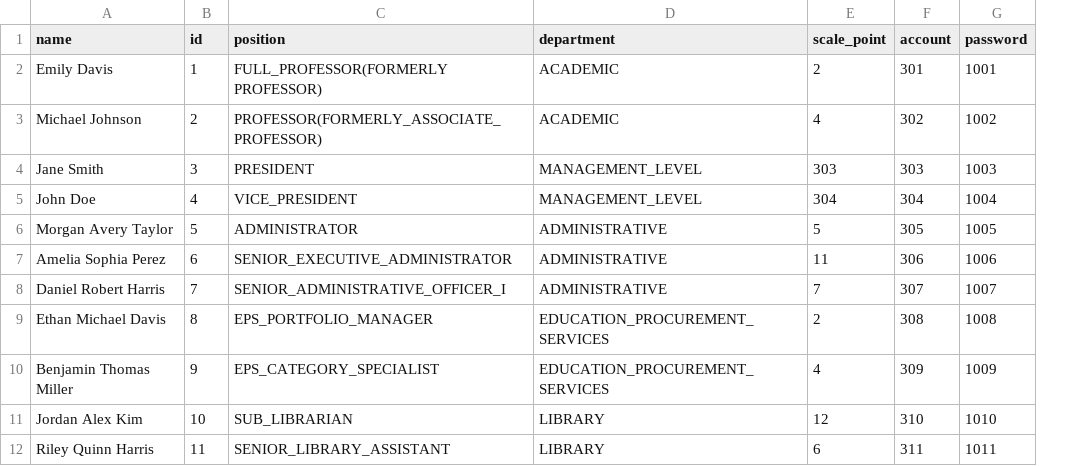
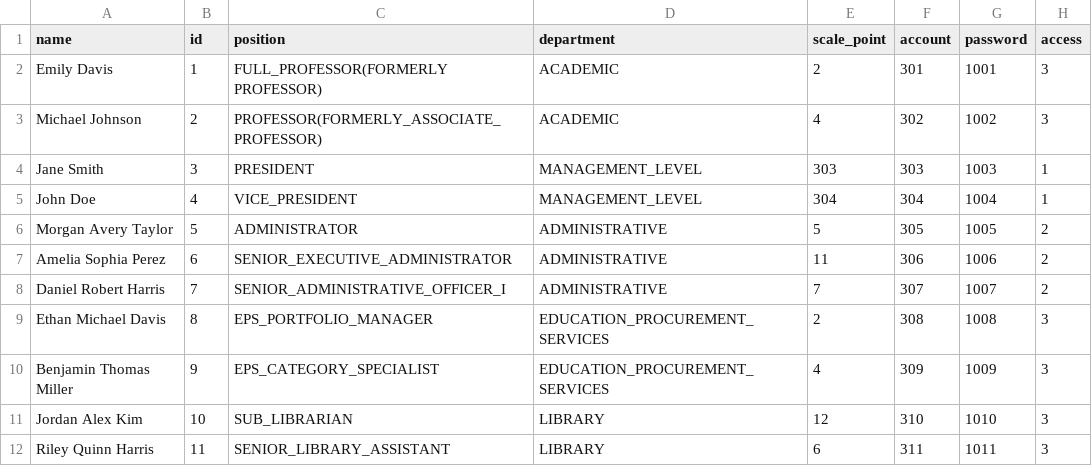
Before and after one commit to FRENTYGOD1/ULPayRollSystem, a CSV file: UL Payroll System/src/resource/csv/EmployeeData.csv, drawn as a sheet; only a part is shown; the diff names each change by its address in the sheet, - before the commit and + after, or states it on an @@ line.

Commit message:
Update EmployeeData.csv

```diff
--- a/UL Payroll System/src/resource/csv/EmployeeData.csv
+++ b/UL Payroll System/src/resource/csv/EmployeeData.csv
+column H (access), rows 2-12: 3 | 3 | 1 | 1 | 2 | 2 | 2 | 3 | 3 | 3 | 3
```
